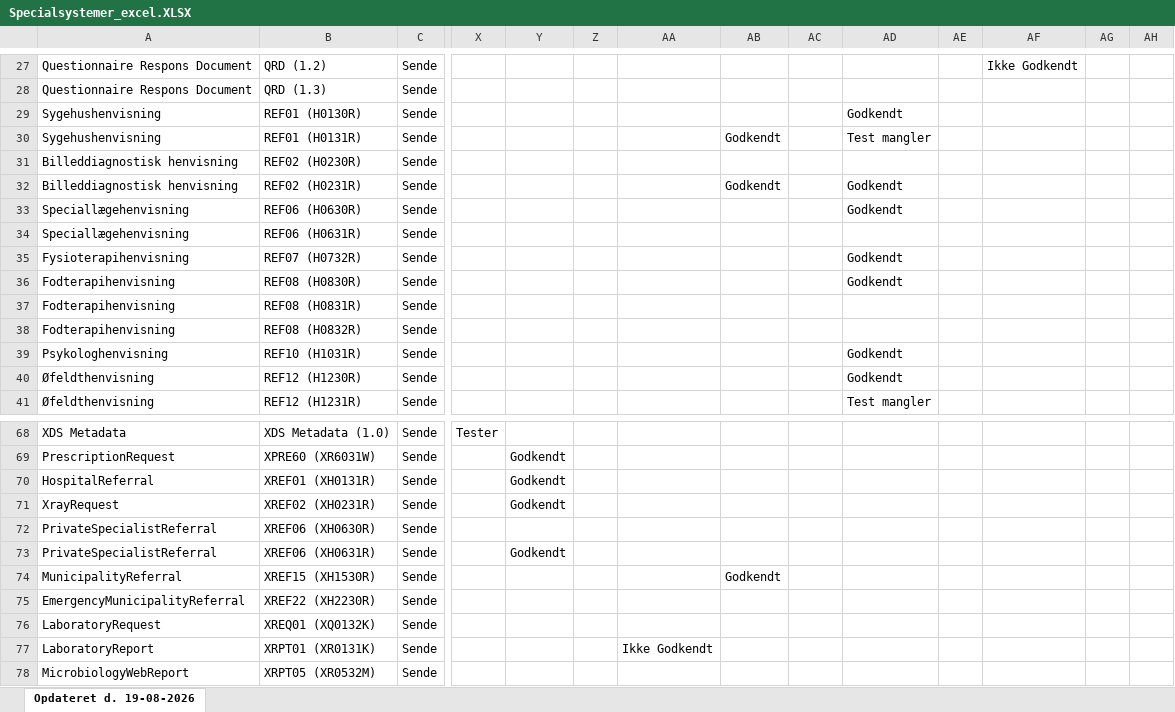
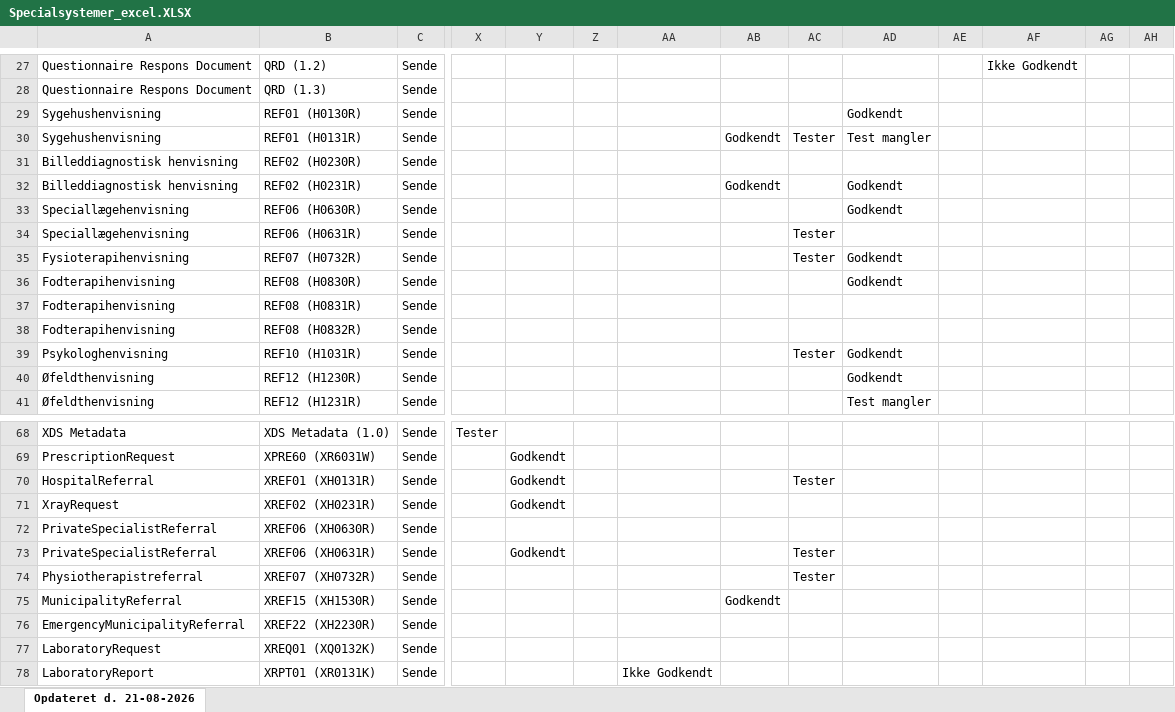
Before and after one commit to medcomdk/GodkendteSystemer, an Excel workbook: html/Specialsystemer_excel.XLSX, sheet Opdateret d. 21-08-2026, drawn as a sheet; only a part is shown, gaps mark what is left out; the shorter side is filled out with more unchanged rows; values as stored, in another font and other column widths than the file's, no borders; rows hold the shown columns only; the diff names each change by its address in the sheet, - before the commit and + after, or states it on an @@ line.

```diff
--- a/html/Specialsystemer_excel.XLSX (sheet Opdateret d. 21-08-2026)
+++ b/html/Specialsystemer_excel.XLSX (sheet Opdateret d. 21-08-2026)
-sheet tab: Opdateret d. 19-08-2026
+sheet tab: Opdateret d. 21-08-2026
-AC30: (empty)
+AC30: Tester
-AC34:AC35: (empty)
+AC34:AC35: Tester
-AC39: (empty)
+AC39: Tester
-AC70: (empty)
+AC70: Tester
-AC73: (empty)
+AC73: Tester
+row 74: Physiotherapistreferral | XREF07 (XH0732R) | Sende |  |  |  |  |  | Tester
```
Also changed, not shown: html/Alle systemer (Samlet liste)_excel.XLSX, html/Fysioterapisystemer_excel.XLSX, 51 other files.
